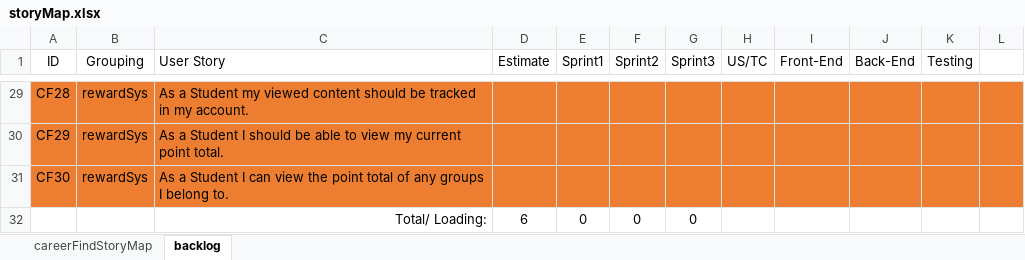
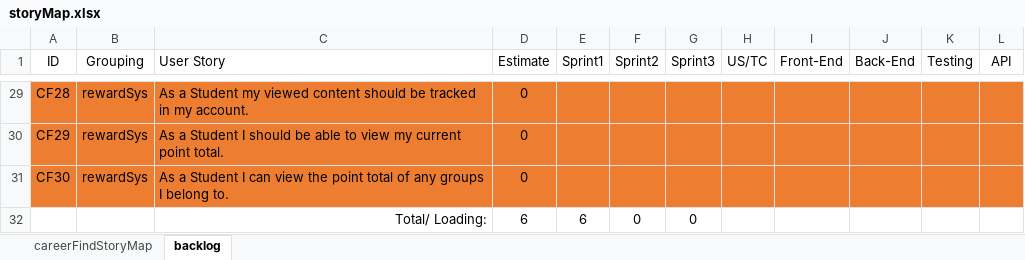
Before and after one commit to audiblePi/career-finder, an Excel workbook: docs/storyMap.xlsx, sheet backlog, drawn as a sheet; only a part is shown, gaps mark what is left out; values as stored, in another font and other column widths than the file's, no borders; the diff covers the shown part only; the diff names each change by its address in the sheet, - before the commit and + after, or states it on an @@ line.

```diff
--- a/docs/storyMap.xlsx (sheet backlog)
+++ b/docs/storyMap.xlsx (sheet backlog)
-L1: (empty)
+L1: API
-D29:D31 (Estimate): (empty)
+D29:D31 (Estimate): 0
-E32 (Sprint1): 0
+E32 (Sprint1): 6
```
Also changed, not shown: 36 edited cells elsewhere in this sheet.
